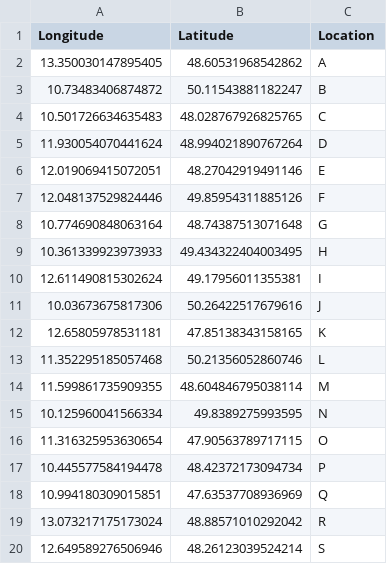
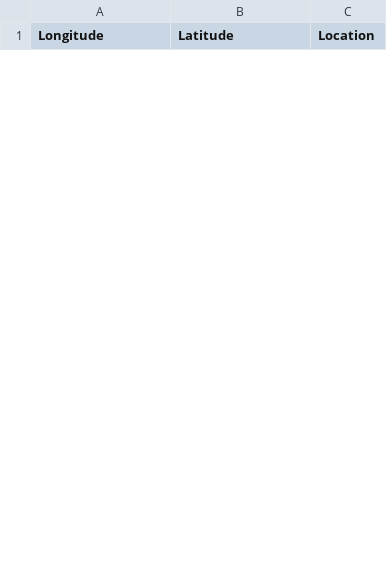
Before and after one commit to fredrikgaarden2000/Master, a CSV file: equally_spaced_locations_30.csv, drawn as a sheet; only a part is shown; removed rows and columns are numbered as before the commit, all else as after; the diff covers the shown part only; the diff names each change by its address in the sheet, - before the commit and + after, or states it on an @@ line.

```diff
--- a/equally_spaced_locations_30.csv
+++ b/equally_spaced_locations_30.csv
-row 2: 13.350030147895405 | 48.60531968542862 | A
-row 3: 10.73483406874872 | 50.11543881182247 | B
-row 4: 10.501726634635483 | 48.028767926825765 | C
-row 5: 11.930054070441624 | 48.994021890767264 | D
-row 6: 12.019069415072051 | 48.27042919491146 | E
-row 7: 12.048137529824446 | 49.85954311885126 | F
-row 8: 10.774690848063164 | 48.74387513071648 | G
-row 9: 10.361339923973933 | 49.434322404003495 | H
-row 10: 12.611490815302624 | 49.17956011355381 | I
-row 11: 10.03673675817306 | 50.26422517679616 | J
-row 12: 12.65805978531181 | 47.85138343158165 | K
-row 13: 11.352295185057468 | 50.21356052860746 | L
-row 14: 11.599861735909355 | 48.604846795038114 | M
-row 15: 10.125960041566334 | 49.8389275993595 | N
-row 16: 11.316325953630654 | 47.90563789717115 | O
-row 17: 10.445577584194478 | 48.42372173094734 | P
-row 18: 10.994180309015851 | 47.63537708936969 | Q
-row 19: 13.073217175173024 | 48.88571010292042 | R
-row 20: 12.649589276506946 | 48.26123039524214 | S
```
Also changed, not shown: 30 added rows and 11 removed rows elsewhere in this file, 1 other file.
